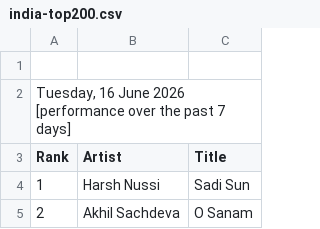
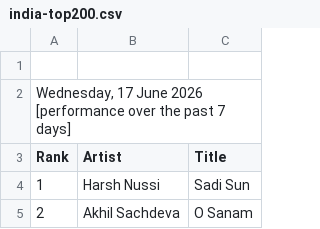
Before and after one commit to indraneel/shazam-charts, a CSV file: india-top200.csv, drawn as a sheet; only a part is shown.

Commit message:
Flat: latest data (2026-06-17T04:40:46.731Z) {   "date": "2026-06-17T04:40:46.731Z",   "files": [     {       "name": "world-top200.csv",       "deltaBytes": 2,       "source": "https://www.shazam.com/services/charts/csv/top-200/world"     },     {       "name": "usa-top200.csv",       "deltaBytes": 2,       "source": "https://www.shazam.com/services/charts/csv/top-200/united-states"     },     {       "name": "newark-top50.csv",       "deltaBytes": 2,       "source": "https://www.shazam.com/services/charts/csv/top-50/united-states/newark"     },     {       "name": "india-top200.csv",       "deltaBytes": 2,       "source": "https://www.shazam.com/services/charts/csv/top-200/india"     },     {       "name": "usa-discovery.json",       "deltaBytes": 2,       "source": "https://www.shazam.com/services/charts/csv/discovery/united-states"     },     {       "name": "india-discovery.json",       "deltaBytes": 2,       "source": "https://www.shazam.com/services/charts/csv/discovery/india"     }   ] }

```diff
--- a/india-top200.csv
+++ b/india-top200.csv
@@ -1,3 +1,3 @@
 
-"Tuesday, 16 June 2026 [performance over the past 7 days]"
+"Wednesday, 17 June 2026 [performance over the past 7 days]"
 Rank,Artist,Title
```
Also changed, not shown: newark-top50.csv, usa-top200.csv, 3 other files.
